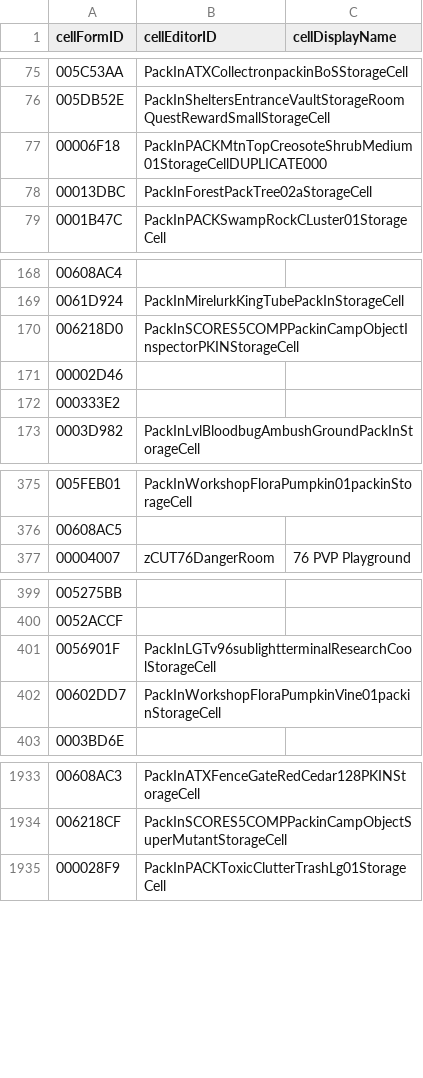
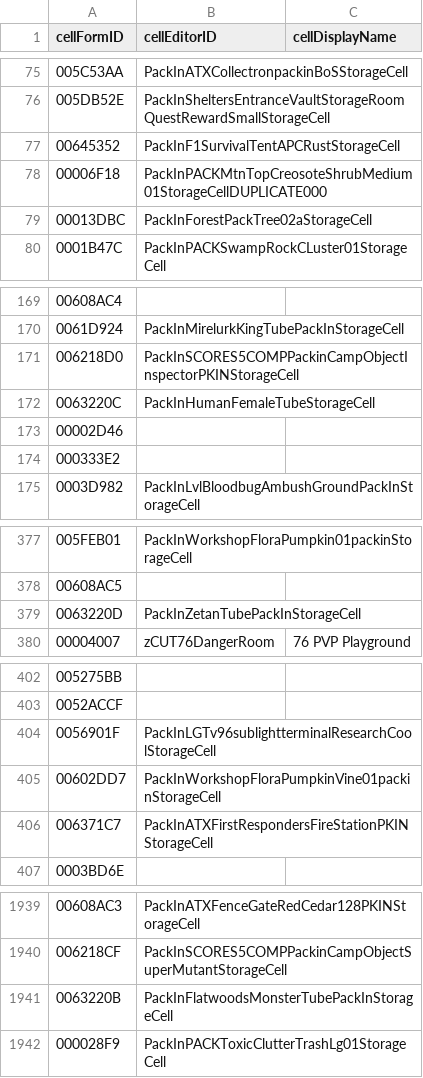
Before and after one commit to AHeroicLlama/Mappalachia, a CSV file: FO76Edit/Output/SeventySix_SkippedCells.csv, drawn as a sheet; only a part is shown, gaps mark what is left out; the diff covers the shown part only.

```diff
--- a/FO76Edit/Output/SeventySix_SkippedCells.csv
+++ b/FO76Edit/Output/SeventySix_SkippedCells.csv
@@ -76,2 +76,3 @@ cellFormID,cellEditorID,cellDisplayName
 005DB52E,PackInSheltersEntranceVaultStorageRoomQuestRewardSmallStorageCell,
+00645352,PackInF1SurvivalTentAPCRustStorageCell,
 00006F18,PackInPACKMtnTopCreosoteShrubMedium01StorageCellDUPLICATE000,
@@ -170,2 +171,3 @@ cellFormID,cellEditorID,cellDisplayName
 006218D0,PackInSCORES5COMPPackinCampObjectInspectorPKINStorageCell,
+0063220C,PackInHumanFemaleTubeStorageCell,
 00002D46,,
@@ -376,2 +378,3 @@ cellFormID,cellEditorID,cellDisplayName
 00608AC5,,
+0063220D,PackInZetanTubePackInStorageCell,
 00004007,zCUT76DangerRoom,76 PVP Playground
@@ -402,2 +405,3 @@ cellFormID,cellEditorID,cellDisplayName
 00602DD7,PackInWorkshopFloraPumpkinVine01packinStorageCell,
+006371C7,PackInATXFirstRespondersFireStationPKINStorageCell,
 0003BD6E,,
@@ -1934,2 +1940,3 @@ cellFormID,cellEditorID,cellDisplayName
 006218CF,PackInSCORES5COMPPackinCampObjectSuperMutantStorageCell,
+0063220B,PackInFlatwoodsMonsterTubePackInStorageCell,
 000028F9,PackInPACKToxicClutterTrashLg01StorageCell,
```
Also changed, not shown: 2 added rows and 1 edited cell elsewhere in this file, 5 other files.
